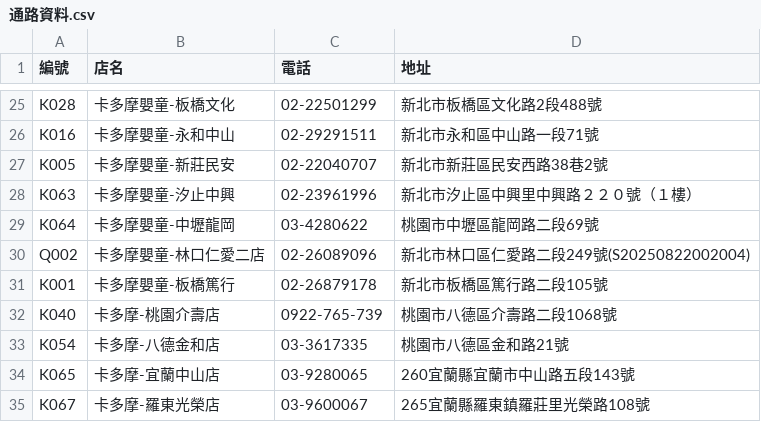
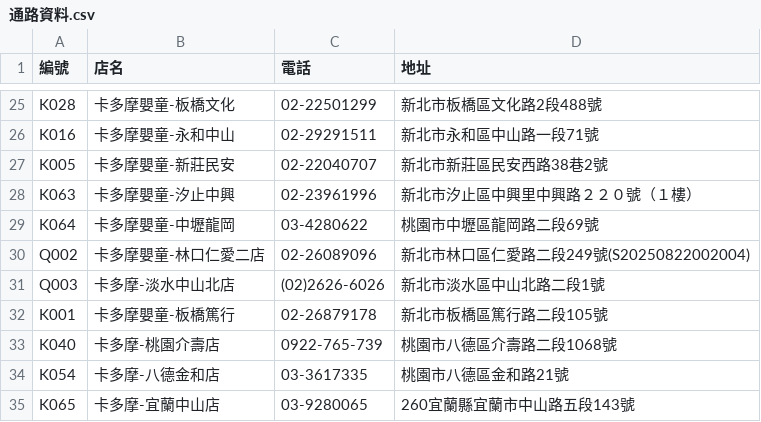
Before and after one commit to TaichiS/jiejie-order-converter, a CSV file: 卡多摩/通路資料.csv, drawn as a sheet; only a part is shown, gaps mark what is left out; the shorter side is filled out with more unchanged rows; the diff names each change by its address in the sheet, - before the commit and + after, or states it on an @@ line.

Commit message:
Add_Kadomo_Tamsui_Zhongshan_North_store_Q003

```diff
--- a/卡多摩/通路資料.csv
+++ b/卡多摩/通路資料.csv
+row 31: Q003 | 卡多摩-淡水中山北店 | (02)2626-6026 | 新北市淡水區中山北路二段1號
```
